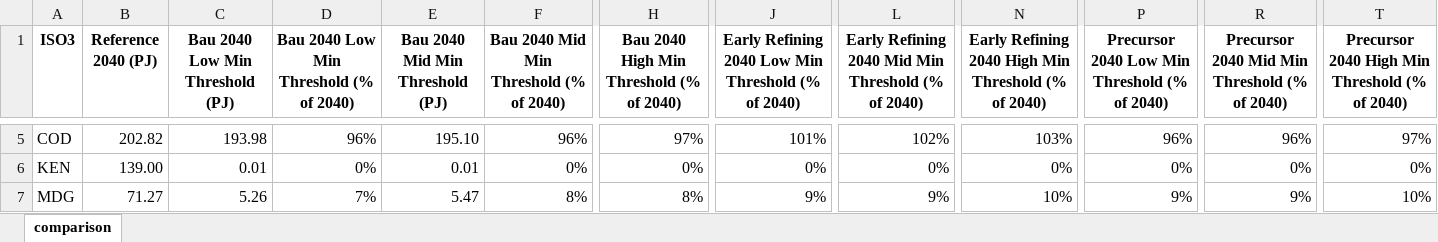
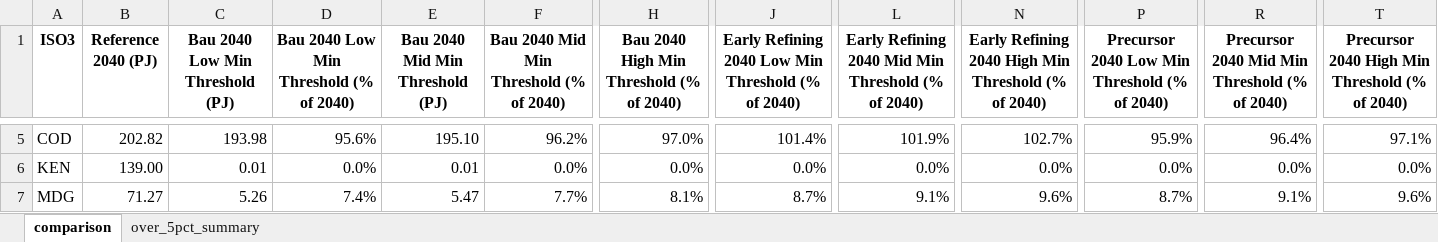
Before and after one commit to SimoneOseiOwusu/osemosys-global-CM-workflow, an Excel workbook: outputs/pct_of_2040/AggregatedDemand_combined_node_locations_for_energy_conversion_country_constrained_pct_of_2040.xlsx, sheet comparison, drawn as a sheet; only a part is shown, gaps mark what is left out; values as stored, in another font and other column widths than the file's, no borders; conditional formats not drawn; the diff covers the shown part only; the diff names each change by its address in the sheet, - before the commit and + after, or states it on an @@ line.

```diff
--- a/outputs/pct_of_2040/AggregatedDemand_combined_node_locations_for_energy_conversion_country_constrained_pct_of_2040.xlsx (sheet comparison)
+++ b/outputs/pct_of_2040/AggregatedDemand_combined_node_locations_for_energy_conversion_country_constrained_pct_of_2040.xlsx (sheet comparison)
+sheet tab: over_5pct_summary
-D5: 96%
+D5: 95.6%
-F5: 96%
+F5: 96.2%
-H5: 97%
+H5: 97.0%
-J5: 101%
+J5: 101.4%
-L5: 102%
+L5: 101.9%
-N5: 103%
+N5: 102.7%
-P5: 96%
+P5: 95.9%
-R5: 96%
+R5: 96.4%
-T5: 97%
+T5: 97.1%
-D6: 0%
+D6: 0.0%
-F6: 0%
+F6: 0.0%
-H6: 0%
+H6: 0.0%
-J6: 0%
+J6: 0.0%
-L6: 0%
+L6: 0.0%
-N6: 0%
+N6: 0.0%
-P6: 0%
+P6: 0.0%
-R6: 0%
+R6: 0.0%
-T6: 0%
+T6: 0.0%
-D7: 7%
+D7: 7.4%
-F7: 8%
+F7: 7.7%
-H7: 8%
+H7: 8.1%
-J7: 9%
+J7: 8.7%
-L7: 9%
+L7: 9.1%
-N7: 10%
+N7: 9.6%
-P7: 9%
+P7: 8.7%
-R7: 9%
+R7: 9.1%
-T7: 10%
+T7: 9.6%
```
Also changed, not shown: 90 edited cells elsewhere in this sheet, 3 other files.
